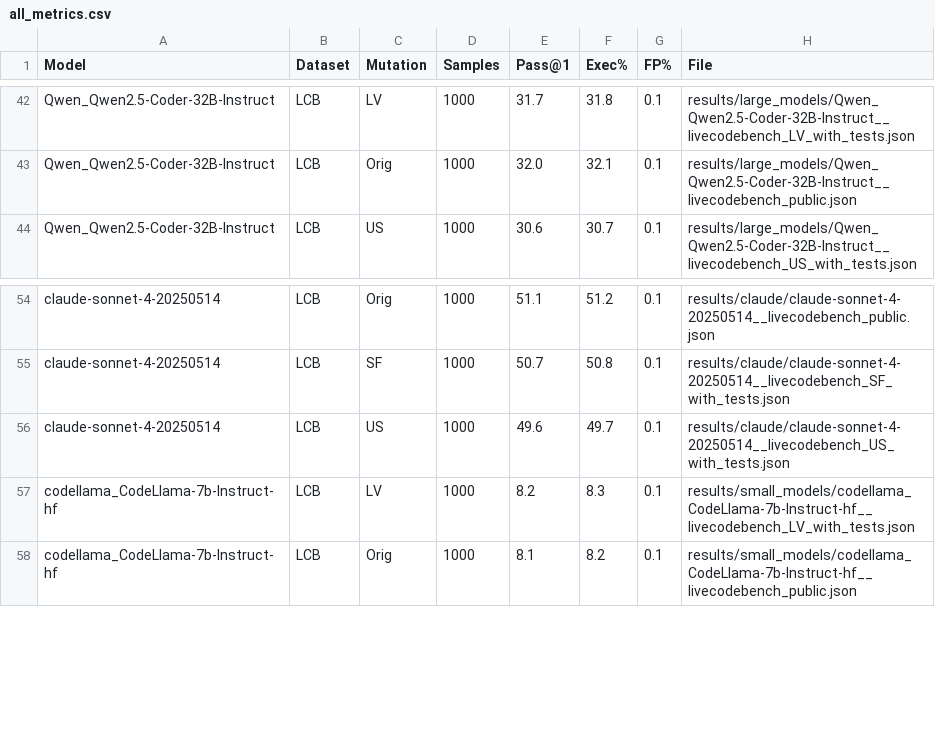
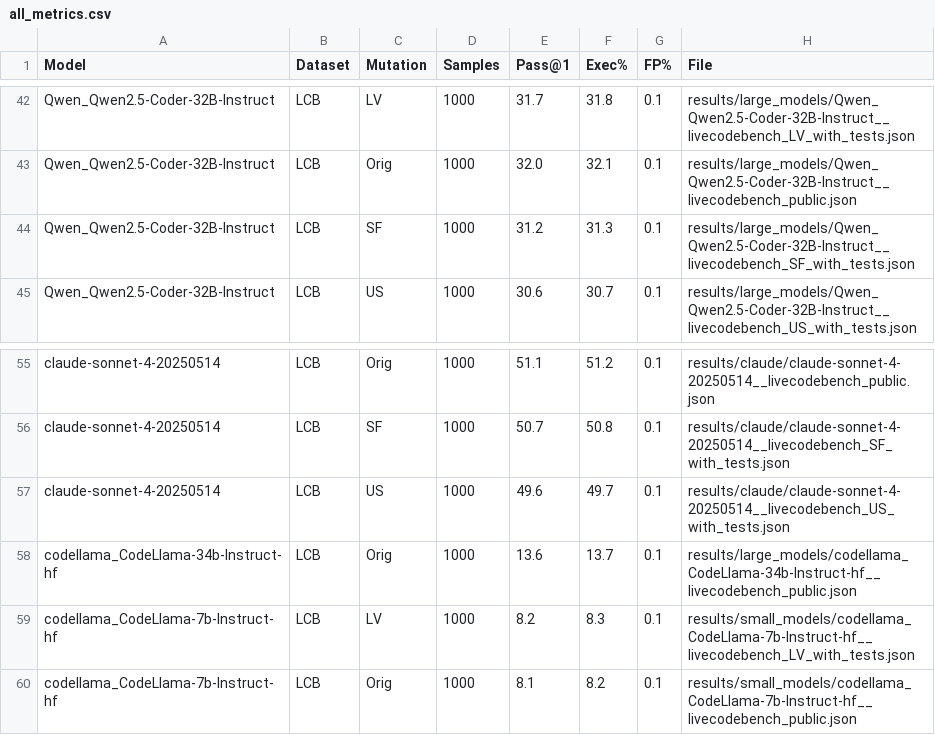
Before and after one commit to Amal-AK/code_generation_and_prompts, a CSV file: inference_results/all_metrics.csv, drawn as a sheet; only a part is shown, gaps mark what is left out; the diff names each change by its address in the sheet, - before the commit and + after, or states it on an @@ line.

Commit message:
Update all_metrics.csv with large model LCB results

```diff
--- a/inference_results/all_metrics.csv
+++ b/inference_results/all_metrics.csv
+row 44: Qwen_Qwen2.5-Coder-32B-Instruct | LCB | SF | 1000 | 31.2 | 31.3 | 0.1 | results/large_models/Qwen_Qwen2.5-Coder-32B-Instruct__livecodebench_SF_with_tests.json
+row 58: codellama_CodeLlama-34b-Instruct-hf | LCB | Orig | 1000 | 13.6 | 13.7 | 0.1 | results/large_models/codellama_CodeLlama-34b-Instruct-hf__livecodebench_public.json
```
